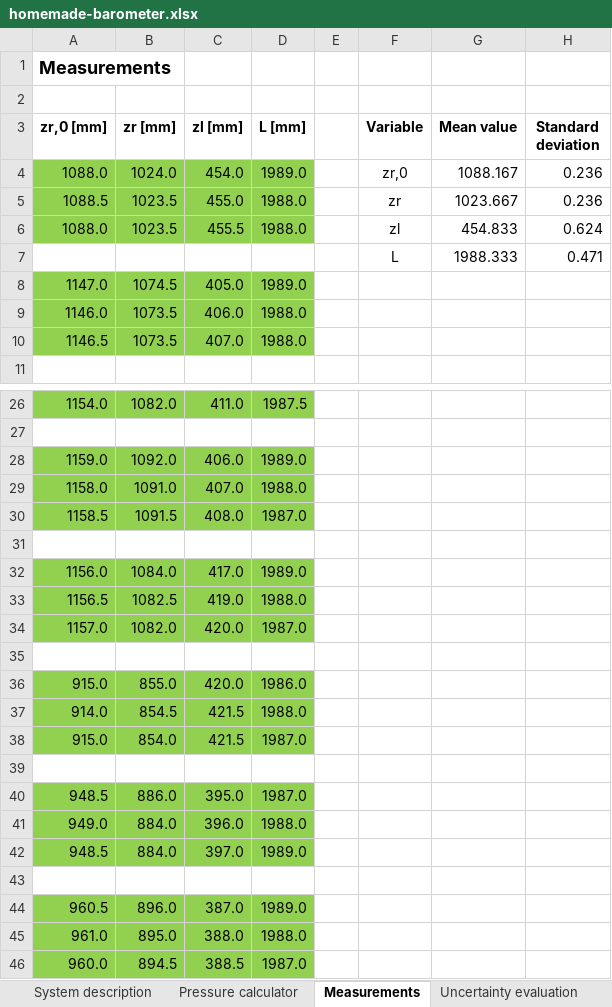
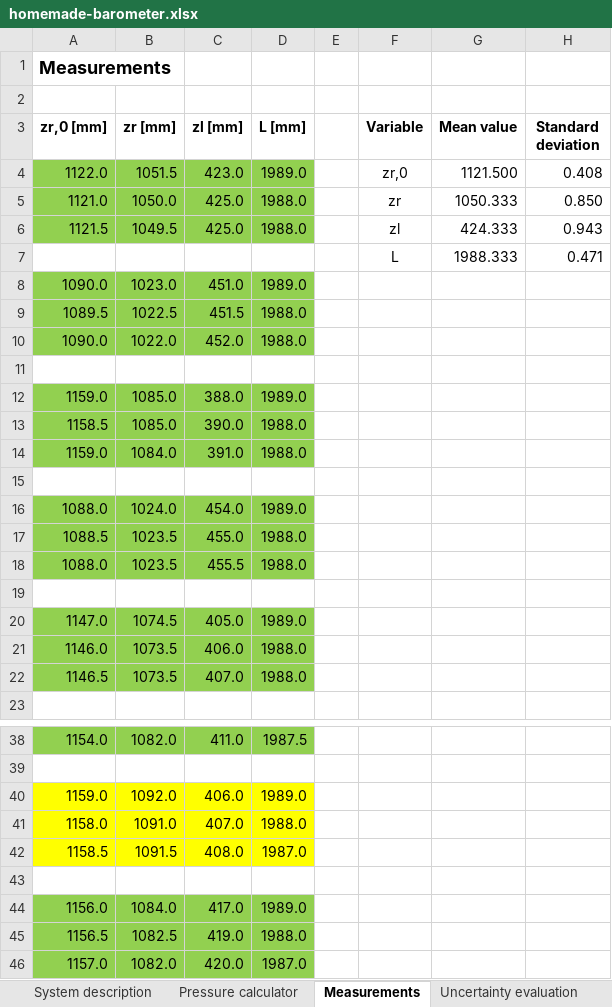
Before and after one commit to danielzahnd/various-documents, an Excel workbook: homemade-barometer/code/homemade-barometer.xlsx, sheet Measurements, drawn as a sheet; only a part is shown, gaps mark what is left out; the shorter side is filled out with more unchanged rows; values as stored, in another font and other column widths than the file's, no borders; removed rows and columns are numbered as before the commit, all else as after; the diff names each change by its address in the sheet, - before the commit and + after, or states it on an @@ line.

```diff
--- a/homemade-barometer/code/homemade-barometer.xlsx (sheet Measurements)
+++ b/homemade-barometer/code/homemade-barometer.xlsx (sheet Measurements)
-row 4: 1088.0 | 1024.0 | 454.0 | 1989.0 |  | zr,0 | 1088.167 | 0.236
-row 5: 1088.5 | 1023.5 | 455.0 | 1988.0 |  | zr | 1023.667 | 0.236
-row 6: 1088.0 | 1023.5 | 455.5 | 1988.0 |  | zl | 454.833 | 0.624
+row 4: 1122.0 | 1051.5 | 423.0 | 1989.0 |  | zr,0 | 1121.500 | 0.408
+row 5: 1121.0 | 1050.0 | 425.0 | 1988.0 |  | zr | 1050.333 | 0.850
+row 6: 1121.5 | 1049.5 | 425.0 | 1988.0 |  | zl | 424.333 | 0.943
+row 8: 1090.0 | 1023.0 | 451.0 | 1989.0
+row 9: 1089.5 | 1022.5 | 451.5 | 1988.0
+row 10: 1090.0 | 1022.0 | 452.0 | 1988.0
+row 11: (empty)
+row 12: 1159.0 | 1085.0 | 388.0 | 1989.0
+row 13: 1158.5 | 1085.0 | 390.0 | 1988.0
+row 14: 1159.0 | 1084.0 | 391.0 | 1988.0
+row 15: (empty)
+row 16: 1088.0 | 1024.0 | 454.0 | 1989.0
+row 17: 1088.5 | 1023.5 | 455.0 | 1988.0
+row 18: 1088.0 | 1023.5 | 455.5 | 1988.0
+row 19: (empty)
-A40:D42 fill: #92D050
+A40:D42 fill: #FFFF00
```
Also changed, not shown: sheet Uncertainty evaluation, sheet Logbook, charts or pictures, 8 other files.
